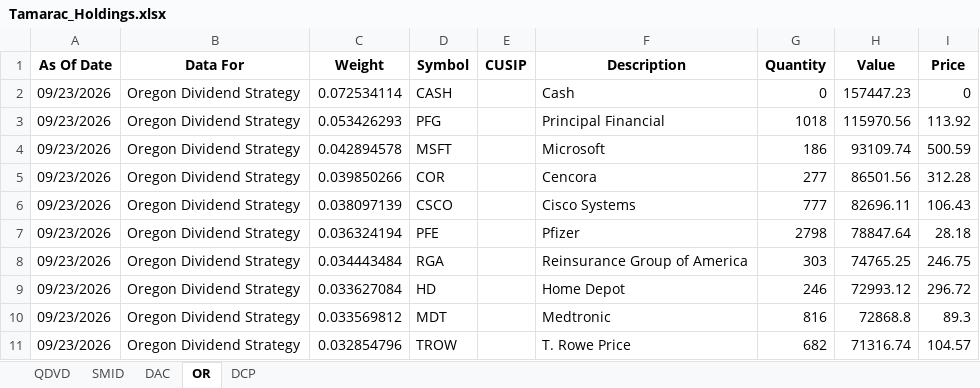
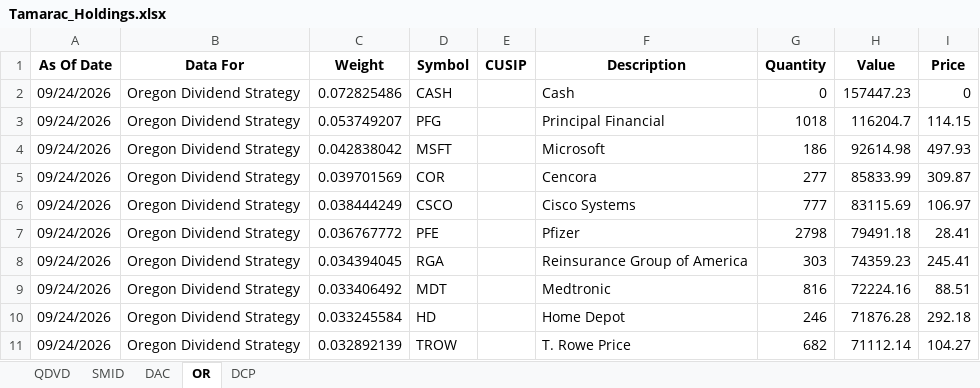
Before and after one commit to ryansadair/mcp-dashboard, an Excel workbook: data/Tamarac_Holdings.xlsx, sheet OR, drawn as a sheet; only a part is shown; values as stored, in another font and other column widths than the file's, no borders; removed rows and columns are numbered as before the commit, all else as after; the diff covers the shown part only; the diff names each change by its address in the sheet, - before the commit and + after, or states it on an @@ line.

```diff
--- a/data/Tamarac_Holdings.xlsx (sheet OR)
+++ b/data/Tamarac_Holdings.xlsx (sheet OR)
-A2:A8 (As Of Date): 09/23/2026
+A2:A8 (As Of Date): 09/24/2026
-C2 (Weight): 0.072534114
+C2 (Weight): 0.072825486
-C3 (Weight): 0.053426293
+C3 (Weight): 0.053749207
-H3 (Value): 115970.56
+H3 (Value): 116204.7
-I3 (Price): 113.92
+I3 (Price): 114.15
-C4 (Weight): 0.042894578
+C4 (Weight): 0.042838042
-H4 (Value): 93109.74
+H4 (Value): 92614.98
-I4 (Price): 500.59
+I4 (Price): 497.93
-C5 (Weight): 0.039850266
+C5 (Weight): 0.039701569
-H5 (Value): 86501.56
+H5 (Value): 85833.99
-I5 (Price): 312.28
+I5 (Price): 309.87
-C6 (Weight): 0.038097139
+C6 (Weight): 0.038444249
-H6 (Value): 82696.11
+H6 (Value): 83115.69
-I6 (Price): 106.43
+I6 (Price): 106.97
-C7 (Weight): 0.036324194
+C7 (Weight): 0.036767772
-H7 (Value): 78847.64
+H7 (Value): 79491.18
-I7 (Price): 28.18
+I7 (Price): 28.41
-C8 (Weight): 0.034443484
+C8 (Weight): 0.034394045
-H8 (Value): 74765.25
+H8 (Value): 74359.23
-I8 (Price): 246.75
+I8 (Price): 245.41
-row 9: 09/23/2026 | Oregon Dividend Strategy | 0.033627084 | HD |  | Home Depot | 246 | 72993.12 | 296.72
-A9 (As Of Date): 09/23/2026
+A9 (As Of Date): 09/24/2026
-C9 (Weight): 0.033569812
+C9 (Weight): 0.033406492
-H9 (Value): 72868.8
+H9 (Value): 72224.16
-I9 (Price): 89.3
+I9 (Price): 88.51
+row 10: 09/24/2026 | Oregon Dividend Strategy | 0.033245584 | HD |  | Home Depot | 246 | 71876.28 | 292.18
-A11 (As Of Date): 09/23/2026
+A11 (As Of Date): 09/24/2026
-C11 (Weight): 0.032854796
+C11 (Weight): 0.032892139
-H11 (Value): 71316.74
+H11 (Value): 71112.14
-I11 (Price): 104.57
+I11 (Price): 104.27
```
Also changed, not shown: 3 added rows, 3 removed rows and 88 edited cells elsewhere in this sheet, sheet DAC, sheet DCP, sheet QDVD, sheet SMID.
